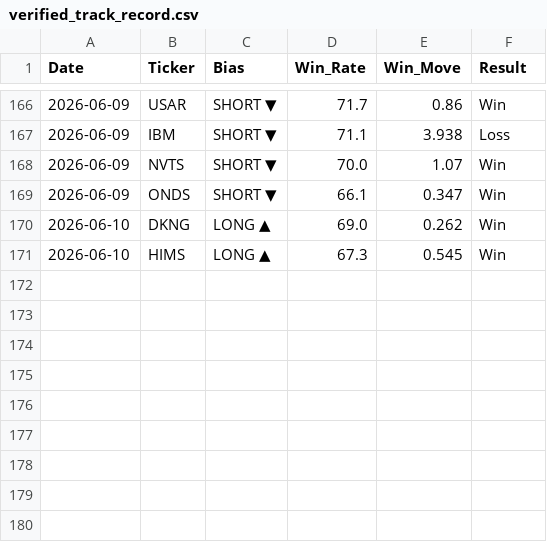
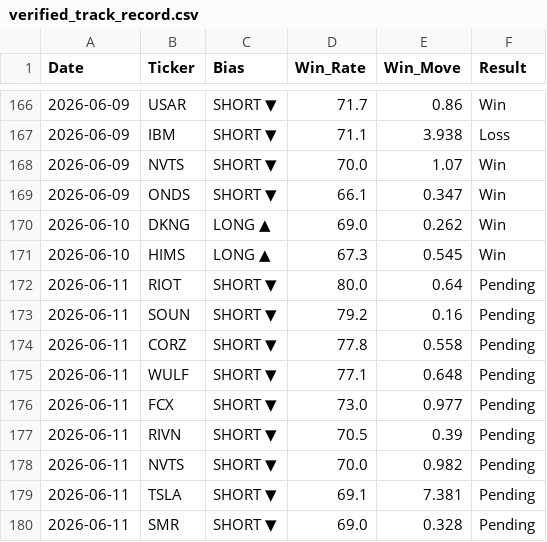
Before and after one commit to DSTAT-Trading/dstat-track-record, a CSV file: verified_track_record.csv, drawn as a sheet; only a part is shown, gaps mark what is left out.

Commit message:
DSTAT Update 2026-06-11

```diff
--- a/verified_track_record.csv
+++ b/verified_track_record.csv
@@ -171 +171,10 @@ Date,Ticker,Bias,Win_Rate,Win_Move,Result
 2026-06-10,HIMS,LONG ▲,67.3,0.545,Win
+2026-06-11,RIOT,SHORT ▼,80.0,0.64,Pending
+2026-06-11,SOUN,SHORT ▼,79.2,0.16,Pending
+2026-06-11,CORZ,SHORT ▼,77.8,0.558,Pending
+2026-06-11,WULF,SHORT ▼,77.1,0.648,Pending
+2026-06-11,FCX,SHORT ▼,73.0,0.977,Pending
+2026-06-11,RIVN,SHORT ▼,70.5,0.39,Pending
+2026-06-11,NVTS,SHORT ▼,70.0,0.982,Pending
+2026-06-11,TSLA,SHORT ▼,69.1,7.381,Pending
+2026-06-11,SMR,SHORT ▼,69.0,0.328,Pending
```
